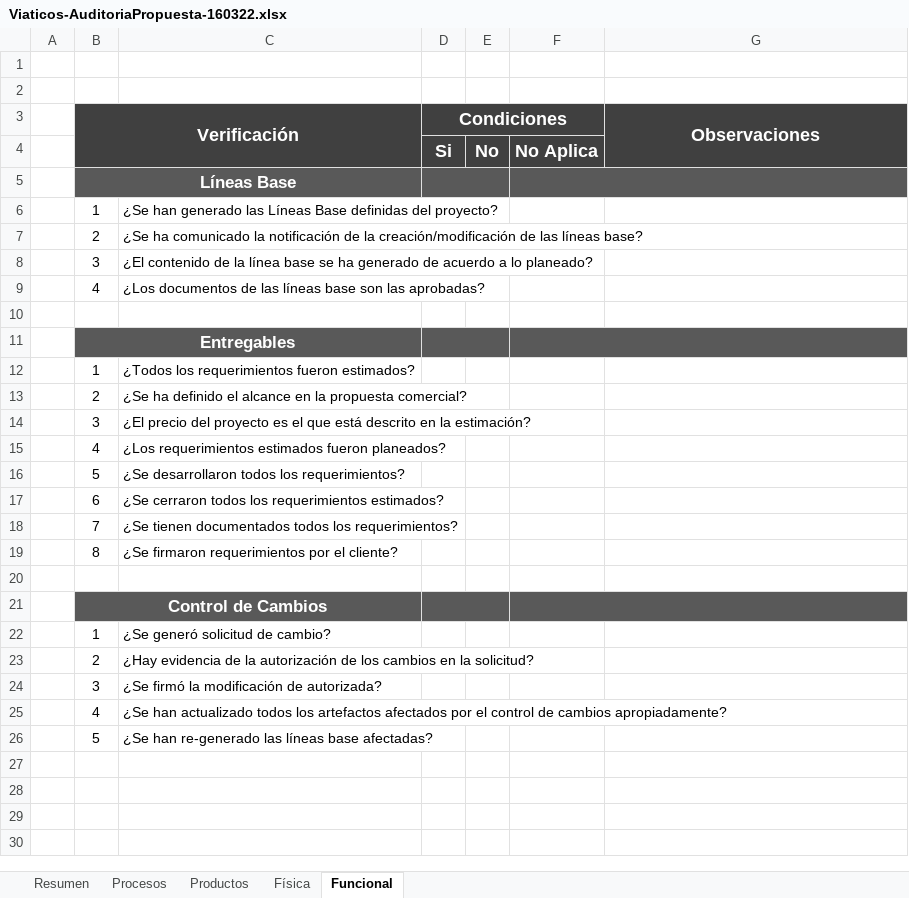
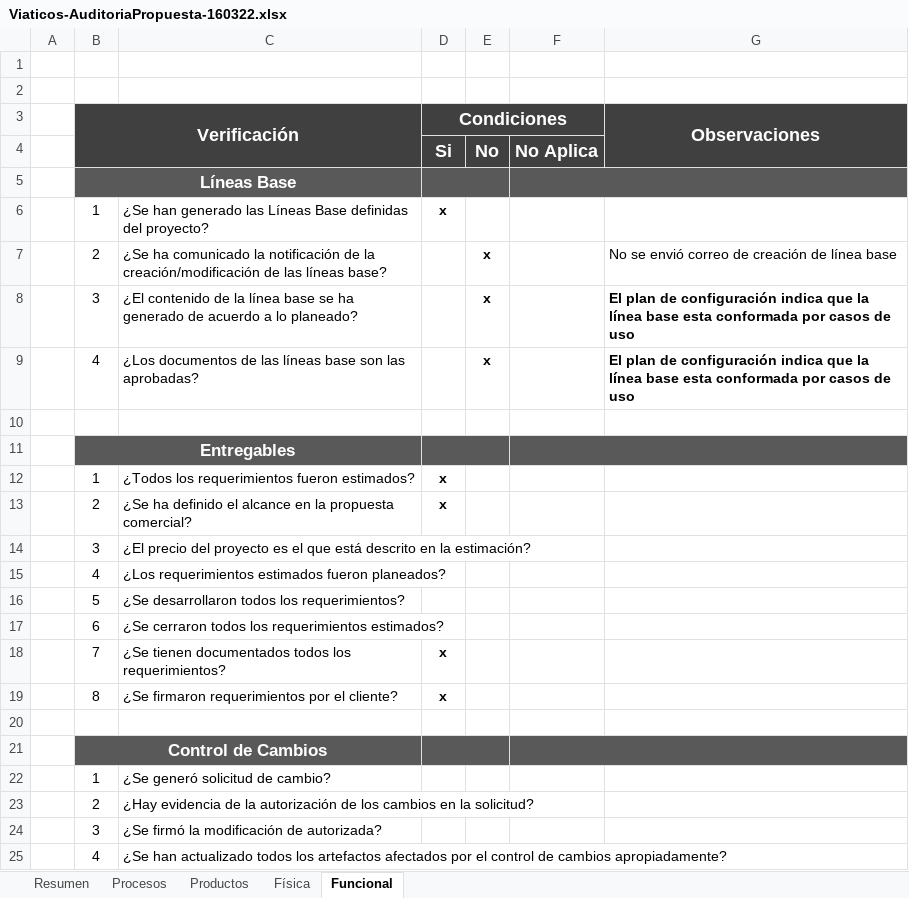
Before and after one commit to jovannyzepeda/Bisoltec, an Excel workbook: Proyectos/Viaticos/05. Calidad/Viaticos-AuditoriaPropuesta-160322.xlsx, sheet Funcional, drawn as a sheet; only a part is shown; the shorter side is filled out with more unchanged rows; values as stored, in another font and other column widths than the file's, no borders; charts and pictures not drawn; the diff names each change by its address in the sheet, - before the commit and + after, or states it on an @@ line.

```diff
--- a/Proyectos/Viaticos/05. Calidad/Viaticos-AuditoriaPropuesta-160322.xlsx (sheet Funcional)
+++ b/Proyectos/Viaticos/05. Calidad/Viaticos-AuditoriaPropuesta-160322.xlsx (sheet Funcional)
-D6 (Condiciones): (empty)
+D6 (Condiciones): x
-E7:E9: (empty)
+E7:E9: x
-G7 (Observaciones): (empty)
+G7 (Observaciones): No se envió correo de creación de línea base
-G8:G9 (Observaciones): (empty)
+G8:G9 (Observaciones): El plan de configuración indica que la línea base esta conformada por casos de uso
-D12:D13 (Condiciones): (empty)
+D12:D13 (Condiciones): x
-D18:D19 (Condiciones): (empty)
+D18:D19 (Condiciones): x
```
Also changed, not shown: sheet Resumen, sheet Física, charts or pictures, Proyectos/Viaticos/05. Calidad/Viaticos-ReporteNoConformidades.xlsx, 1 other file.
